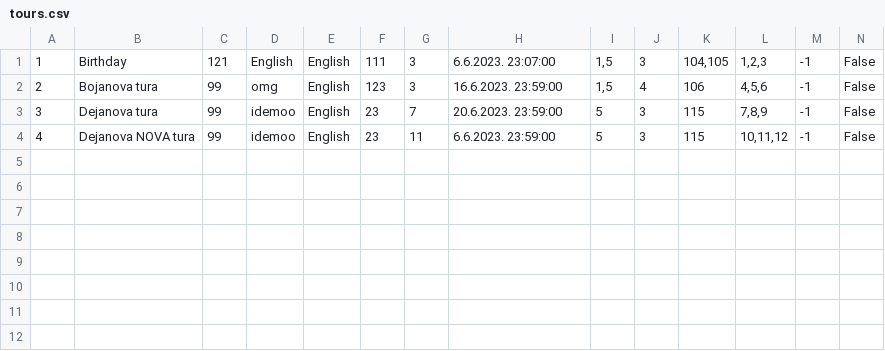
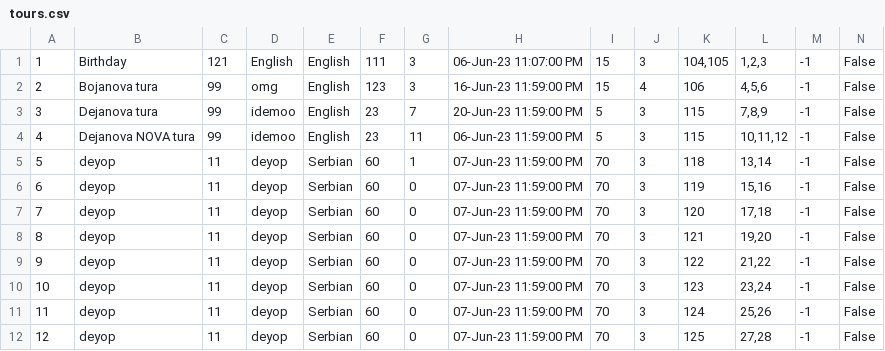
Before and after one commit to mil184/SIMS-tim-B, a CSV file: SIMS-Initial-Project-main/InitialProject/InitialProject/Resources/Data/tours.csv, drawn as a sheet; only a part is shown; rows hold the shown columns only; the diff names each change by its address in the sheet, - before the commit and + after, or states it on an @@ line.

```diff
--- a/SIMS-Initial-Project-main/InitialProject/InitialProject/Resources/Data/tours.csv
+++ b/SIMS-Initial-Project-main/InitialProject/InitialProject/Resources/Data/tours.csv
-H1: 6.6.2023. 23:07:00
+H1: 06-Jun-23 11:07:00 PM
-I1:I2: 1,5
+I1:I2: 15
-H2: 16.6.2023. 23:59:00
+H2: 16-Jun-23 11:59:00 PM
-H3: 20.6.2023. 23:59:00
+H3: 20-Jun-23 11:59:00 PM
-H4: 6.6.2023. 23:59:00
+H4: 06-Jun-23 11:59:00 PM
+row 5: 5 | deyop | 11 | deyop | Serbian | 60 | 1 | 07-Jun-23 11:59:00 PM | 70 | 3 | 118 | 13,14 | -1 | False
+row 6: 6 | deyop | 11 | deyop | Serbian | 60 | 0 | 07-Jun-23 11:59:00 PM | 70 | 3 | 119 | 15,16 | -1 | False
+row 7: 7 | deyop | 11 | deyop | Serbian | 60 | 0 | 07-Jun-23 11:59:00 PM | 70 | 3 | 120 | 17,18 | -1 | False
+row 8: 8 | deyop | 11 | deyop | Serbian | 60 | 0 | 07-Jun-23 11:59:00 PM | 70 | 3 | 121 | 19,20 | -1 | False
+row 9: 9 | deyop | 11 | deyop | Serbian | 60 | 0 | 07-Jun-23 11:59:00 PM | 70 | 3 | 122 | 21,22 | -1 | False
+row 10: 10 | deyop | 11 | deyop | Serbian | 60 | 0 | 07-Jun-23 11:59:00 PM | 70 | 3 | 123 | 23,24 | -1 | False
+row 11: 11 | deyop | 11 | deyop | Serbian | 60 | 0 | 07-Jun-23 11:59:00 PM | 70 | 3 | 124 | 25,26 | -1 | False
+row 12: 12 | deyop | 11 | deyop | Serbian | 60 | 0 | 07-Jun-23 11:59:00 PM | 70 | 3 | 125 | 27,28 | -1 | False
```
Also changed, not shown: SIMS-Initial-Project-main/InitialProject/InitialProject/Resources/Data/checkpoints.csv, SIMS-Initial-Project-main/InitialProject/InitialProject/Resources/Data/images.csv, 10 other files.
